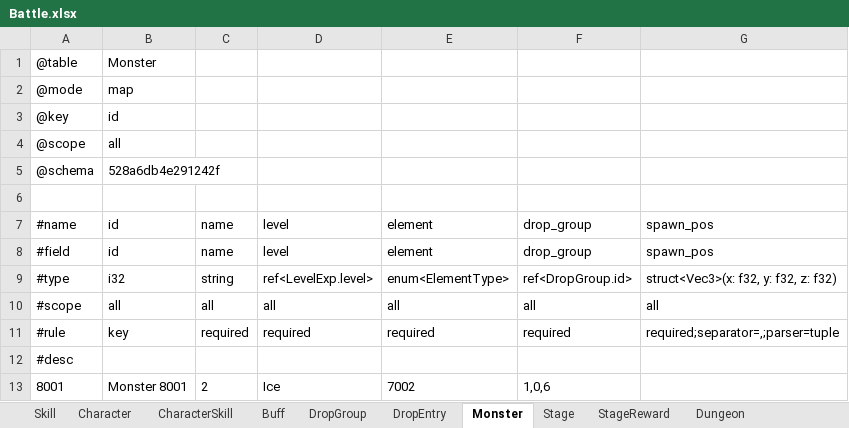
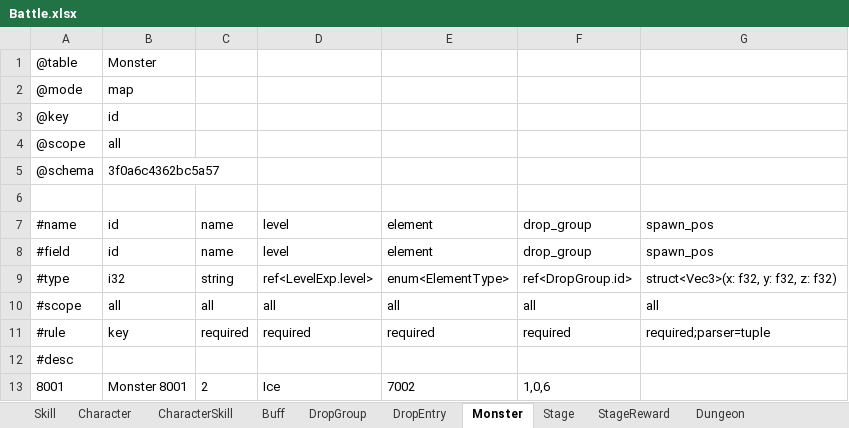
Before and after one commit to realm-labs/sora, an Excel workbook: examples/showcase/data/Battle.xlsx, sheet Monster, drawn as a sheet; only a part is shown; values as stored, in another font and other column widths than the file's, no borders; the diff names each change by its address in the sheet, - before the commit and + after, or states it on an @@ line.

Commit message:
refactor(schema): move field parsing options into parser

```diff
--- a/examples/showcase/data/Battle.xlsx (sheet Monster)
+++ b/examples/showcase/data/Battle.xlsx (sheet Monster)
-B5: 528a6db4e291242f
+B5: 3f0a6c4362bc5a57
-G11: required;separator=,;parser=tuple
+G11: required;parser=tuple
```
Also changed, not shown: sheet Dungeon, sheet Character, sheet Skill, sheet Buff, sheet Stage, sheet DropGroup, 3 more sheets, examples/showcase/data/Core.xlsx, examples/showcase/data/Economy.xlsx, 25 other files.
